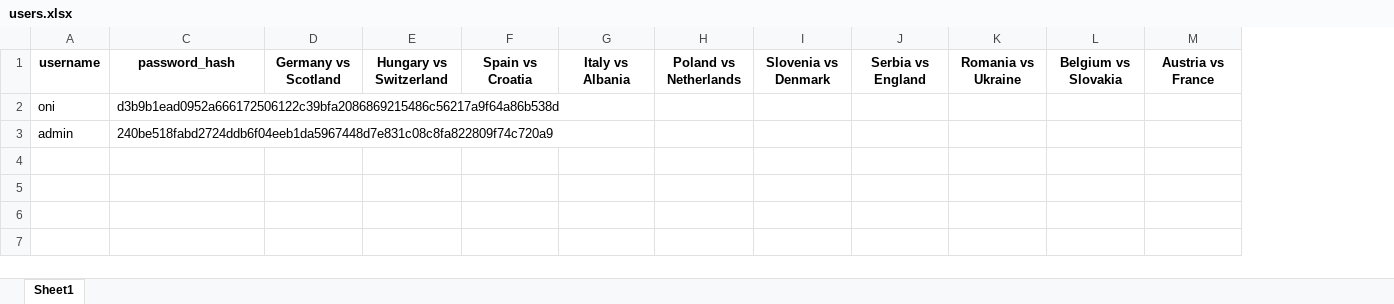
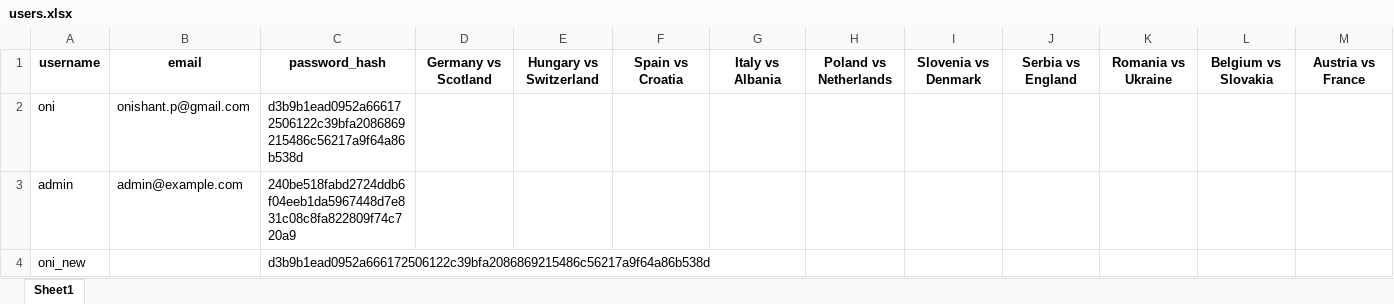
Before and after one commit to onishant/euro-predictor-game, an Excel workbook: eventData/users.xlsx, sheet Sheet1, drawn as a sheet; only a part is shown; values as stored, in another font and other column widths than the file's, no borders; rows hold the shown columns only; the diff names each change by its address in the sheet, - before the commit and + after, or states it on an @@ line.

Commit message:
Modified user sheet for test

```diff
--- a/eventData/users.xlsx (sheet Sheet1)
+++ b/eventData/users.xlsx (sheet Sheet1)
@@ column B unhidden, rows 1-3: email | onishant.p@gmail.com | admin@example.com @@
+row 4: oni_new |  | d3b9b1ead0952a666172506122c39bfa2086869215486c56217a9f64a86b538d
```
